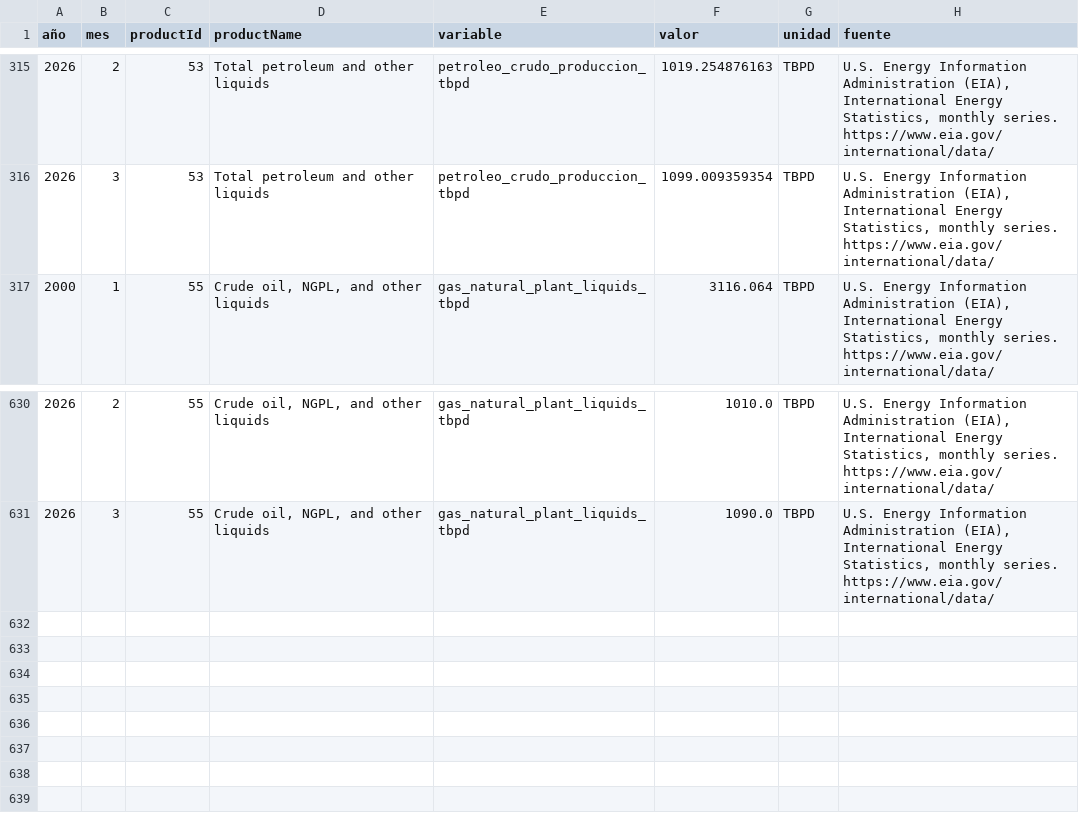
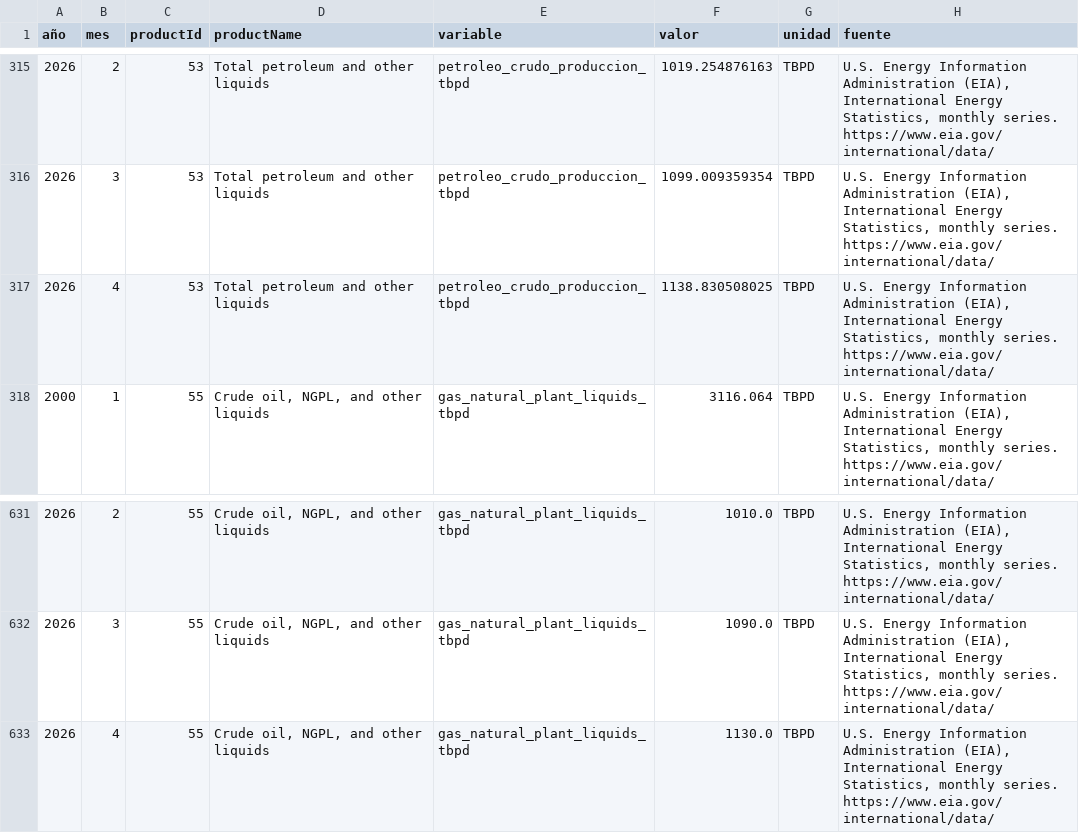
Before and after one commit to Felipegomeze2/ICIV, a CSV file: iciv/data/raw/eia_monthly.csv, drawn as a sheet; only a part is shown, gaps mark what is left out; the diff names each change by its address in the sheet, - before the commit and + after, or states it on an @@ line.

```diff
--- a/iciv/data/raw/eia_monthly.csv
+++ b/iciv/data/raw/eia_monthly.csv
+row 317: 2026 | 4 | 53 | Total petroleum and other liquids | petroleo_crudo_produccion_tbpd | 1138.830508025 | TBPD | U.S. Energy Information Administration (EIA), International Energy Statistics, monthly series. https://www.eia.gov/international/data/
+row 633: 2026 | 4 | 55 | Crude oil, NGPL, and other liquids | gas_natural_plant_liquids_tbpd | 1130.0 | TBPD | U.S. Energy Information Administration (EIA), International Energy Statistics, monthly series. https://www.eia.gov/international/data/
```
Also changed, not shown: iciv/data/raw/fred_monthly.csv, iciv/data/raw/gdelt_monthly.csv, 15 other files.
